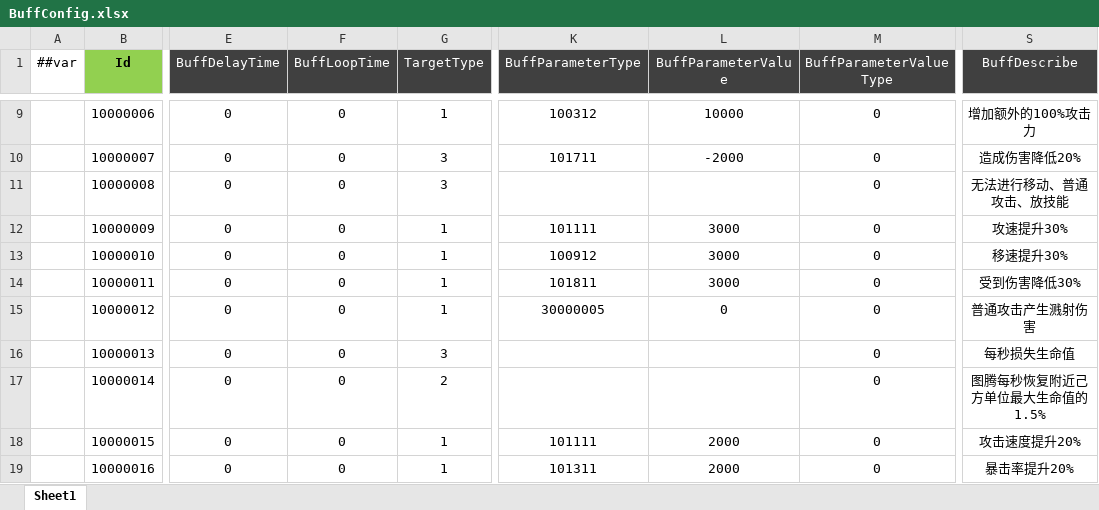
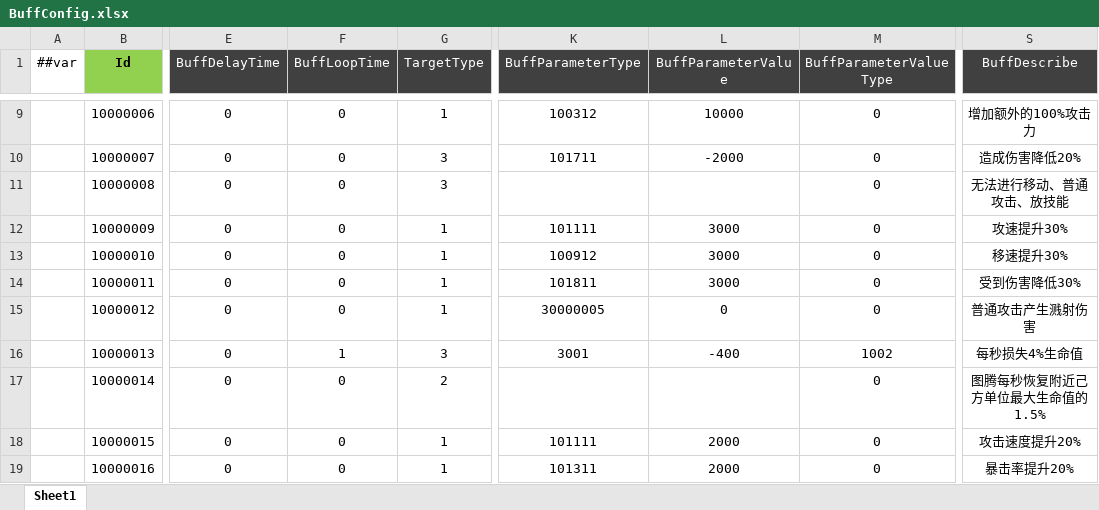
Before and after one commit to csyinghuochong/miniprogram_1, an Excel workbook: Unity/Assets/Config/Excel/BuffConfig.xlsx, sheet Sheet1, drawn as a sheet; only a part is shown, gaps mark what is left out; values as stored, in another font and other column widths than the file's, no borders; the diff names each change by its address in the sheet, - before the commit and + after, or states it on an @@ line.

```diff
--- a/Unity/Assets/Config/Excel/BuffConfig.xlsx (sheet Sheet1)
+++ b/Unity/Assets/Config/Excel/BuffConfig.xlsx (sheet Sheet1)
-F16 (BuffLoopTime): 0
+F16 (BuffLoopTime): 1
-K16 (BuffParameterType): (empty)
+K16 (BuffParameterType): 3001
-L16 (BuffParameterValue): (empty)
+L16 (BuffParameterValue): -400
-M16 (BuffParameterValueType): 0
+M16 (BuffParameterValueType): 1002
-S16 (BuffDescribe): 每秒损失生命值
+S16 (BuffDescribe): 每秒损失4%生命值
```
Also changed, not shown: Unity/Assets/Config/Excel/SkillConfig.xlsx, 20 other files.
